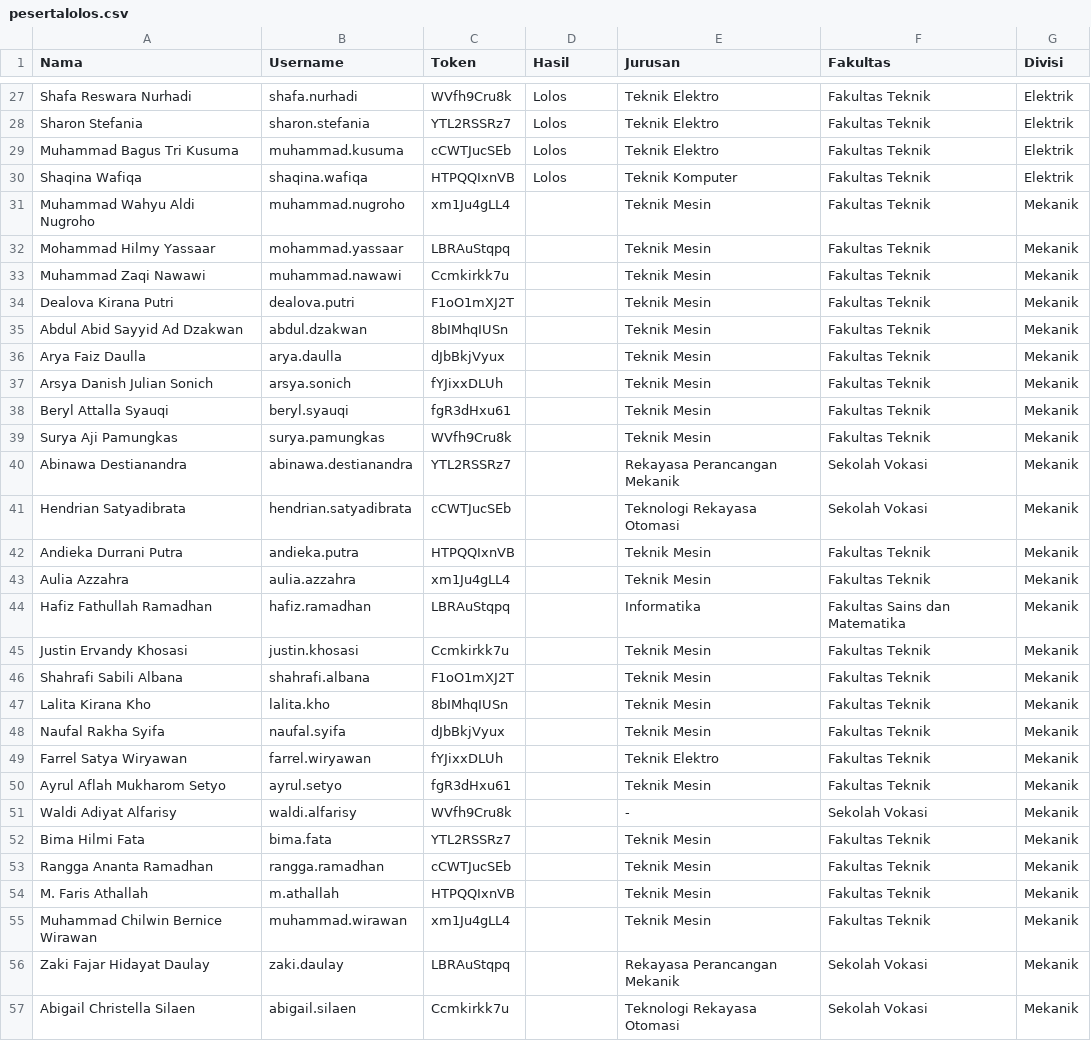
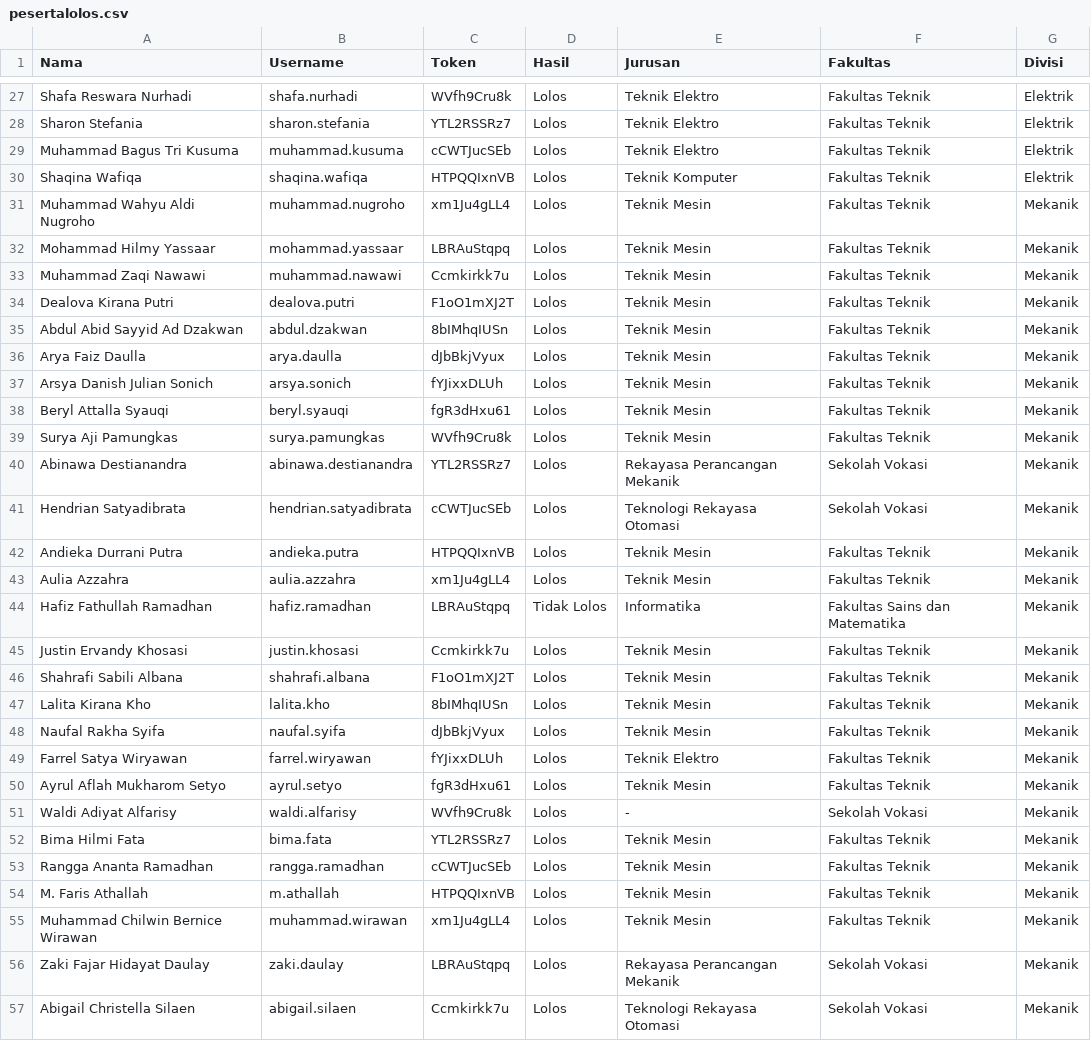
Before and after one commit to Bagaskara365/pengumuman, a CSV file: src/data/pesertalolos.csv, drawn as a sheet; only a part is shown, gaps mark what is left out; the diff covers the shown part only.

Commit message:
update data lolos terbaru

```diff
--- a/src/data/pesertalolos.csv
+++ b/src/data/pesertalolos.csv
@@ -30,28 +30,28 @@ Muhammad Bagus Tri Kusuma,muhammad.kusuma,cCWTJucSEb,Lolos,Teknik Elektro,Fakult
 Shaqina Wafiqa,shaqina.wafiqa,HTPQQIxnVB,Lolos,Teknik Komputer,Fakultas Teknik,Elektrik
-Muhammad Wahyu Aldi Nugroho,muhammad.nugroho,xm1Ju4gLL4,,Teknik Mesin,Fakultas Teknik,Mekanik
-Mohammad Hilmy Yassaar,mohammad.yassaar,LBRAuStqpq,,Teknik Mesin,Fakultas Teknik,Mekanik
-Muhammad Zaqi Nawawi,muhammad.nawawi,Ccmkirkk7u,,Teknik Mesin,Fakultas Teknik,Mekanik
-Dealova Kirana Putri,dealova.putri,F1oO1mXJ2T,,Teknik Mesin,Fakultas Teknik,Mekanik
-Abdul Abid Sayyid Ad Dzakwan,abdul.dzakwan,8bIMhqIUSn,,Teknik Mesin,Fakultas Teknik,Mekanik
-Arya Faiz Daulla,arya.daulla,dJbBkjVyux,,Teknik Mesin,Fakultas Teknik,Mekanik
-Arsya Danish Julian Sonich,arsya.sonich,fYJixxDLUh,,Teknik Mesin,Fakultas Teknik,Mekanik
-Beryl Attalla Syauqi,beryl.syauqi,fgR3dHxu61,,Teknik Mesin,Fakultas Teknik,Mekanik
-Surya Aji Pamungkas,surya.pamungkas,WVfh9Cru8k,,Teknik Mesin,Fakultas Teknik,Mekanik
-Abinawa Destianandra,abinawa.destianandra,YTL2RSSRz7,,Rekayasa Perancangan Mekanik,Sekolah Vokasi,Mekanik
-Hendrian Satyadibrata,hendrian.satyadibrata,cCWTJucSEb,,Teknologi Rekayasa Otomasi,Sekolah Vokasi,Mekanik
-Andieka Durrani Putra,andieka.putra,HTPQQIxnVB,,Teknik Mesin,Fakultas Teknik,Mekanik
-Aulia Azzahra,aulia.azzahra,xm1Ju4gLL4,,Teknik Mesin,Fakultas Teknik,Mekanik
-Hafiz Fathullah Ramadhan,hafiz.ramadhan,LBRAuStqpq,,Informatika,Fakultas Sains dan Matematika,Mekanik
-Justin Ervandy Khosasi,justin.khosasi,Ccmkirkk7u,,Teknik Mesin,Fakultas Teknik,Mekanik
-Shahrafi Sabili Albana,shahrafi.albana,F1oO1mXJ2T,,Teknik Mesin,Fakultas Teknik,Mekanik
-Lalita Kirana Kho,lalita.kho,8bIMhqIUSn,,Teknik Mesin,Fakultas Teknik,Mekanik
-Naufal Rakha Syifa,naufal.syifa,dJbBkjVyux,,Teknik Mesin,Fakultas Teknik,Mekanik
-Farrel Satya Wiryawan,farrel.wiryawan,fYJixxDLUh,,Teknik Elektro,Fakultas Teknik,Mekanik
-Ayrul Aflah Mukharom Setyo,ayrul.setyo,fgR3dHxu61,,Teknik Mesin,Fakultas Teknik,Mekanik
-Waldi Adiyat Alfarisy,waldi.alfarisy,WVfh9Cru8k,,-,Sekolah Vokasi,Mekanik
-Bima Hilmi Fata,bima.fata,YTL2RSSRz7,,Teknik Mesin,Fakultas Teknik,Mekanik
-Rangga Ananta Ramadhan,rangga.ramadhan,cCWTJucSEb,,Teknik Mesin,Fakultas Teknik,Mekanik
-M. Faris Athallah,m.athallah,HTPQQIxnVB,,Teknik Mesin,Fakultas Teknik,Mekanik
-Muhammad Chilwin Bernice Wirawan,muhammad.wirawan,xm1Ju4gLL4,,Teknik Mesin,Fakultas Teknik,Mekanik
-Zaki Fajar Hidayat Daulay,zaki.daulay,LBRAuStqpq,,Rekayasa Perancangan Mekanik,Sekolah Vokasi,Mekanik
-Abigail Christella Silaen,abigail.silaen,Ccmkirkk7u,,Teknologi Rekayasa Otomasi,Sekolah Vokasi,Mekanik
+Muhammad Wahyu Aldi Nugroho,muhammad.nugroho,xm1Ju4gLL4,Lolos,Teknik Mesin,Fakultas Teknik,Mekanik
+Mohammad Hilmy Yassaar,mohammad.yassaar,LBRAuStqpq,Lolos,Teknik Mesin,Fakultas Teknik,Mekanik
+Muhammad Zaqi Nawawi,muhammad.nawawi,Ccmkirkk7u,Lolos,Teknik Mesin,Fakultas Teknik,Mekanik
+Dealova Kirana Putri,dealova.putri,F1oO1mXJ2T,Lolos,Teknik Mesin,Fakultas Teknik,Mekanik
+Abdul Abid Sayyid Ad Dzakwan,abdul.dzakwan,8bIMhqIUSn,Lolos,Teknik Mesin,Fakultas Teknik,Mekanik
+Arya Faiz Daulla,arya.daulla,dJbBkjVyux,Lolos,Teknik Mesin,Fakultas Teknik,Mekanik
+Arsya Danish Julian Sonich,arsya.sonich,fYJixxDLUh,Lolos,Teknik Mesin,Fakultas Teknik,Mekanik
+Beryl Attalla Syauqi,beryl.syauqi,fgR3dHxu61,Lolos,Teknik Mesin,Fakultas Teknik,Mekanik
+Surya Aji Pamungkas,surya.pamungkas,WVfh9Cru8k,Lolos,Teknik Mesin,Fakultas Teknik,Mekanik
+Abinawa Destianandra,abinawa.destianandra,YTL2RSSRz7,Lolos,Rekayasa Perancangan Mekanik,Sekolah Vokasi,Mekanik
+Hendrian Satyadibrata,hendrian.satyadibrata,cCWTJucSEb,Lolos,Teknologi Rekayasa Otomasi,Sekolah Vokasi,Mekanik
+Andieka Durrani Putra,andieka.putra,HTPQQIxnVB,Lolos,Teknik Mesin,Fakultas Teknik,Mekanik
+Aulia Azzahra,aulia.azzahra,xm1Ju4gLL4,Lolos,Teknik Mesin,Fakultas Teknik,Mekanik
+Hafiz Fathullah Ramadhan,hafiz.ramadhan,LBRAuStqpq,Tidak Lolos,Informatika,Fakultas Sains dan Matematika,Mekanik
+Justin Ervandy Khosasi,justin.khosasi,Ccmkirkk7u,Lolos,Teknik Mesin,Fakultas Teknik,Mekanik
+Shahrafi Sabili Albana,shahrafi.albana,F1oO1mXJ2T,Lolos,Teknik Mesin,Fakultas Teknik,Mekanik
+Lalita Kirana Kho,lalita.kho,8bIMhqIUSn,Lolos,Teknik Mesin,Fakultas Teknik,Mekanik
+Naufal Rakha Syifa,naufal.syifa,dJbBkjVyux,Lolos,Teknik Mesin,Fakultas Teknik,Mekanik
+Farrel Satya Wiryawan,farrel.wiryawan,fYJixxDLUh,Lolos,Teknik Elektro,Fakultas Teknik,Mekanik
+Ayrul Aflah Mukharom Setyo,ayrul.setyo,fgR3dHxu61,Lolos,Teknik Mesin,Fakultas Teknik,Mekanik
+Waldi Adiyat Alfarisy,waldi.alfarisy,WVfh9Cru8k,Lolos,-,Sekolah Vokasi,Mekanik
+Bima Hilmi Fata,bima.fata,YTL2RSSRz7,Lolos,Teknik Mesin,Fakultas Teknik,Mekanik
+Rangga Ananta Ramadhan,rangga.ramadhan,cCWTJucSEb,Lolos,Teknik Mesin,Fakultas Teknik,Mekanik
+M. Faris Athallah,m.athallah,HTPQQIxnVB,Lolos,Teknik Mesin,Fakultas Teknik,Mekanik
+Muhammad Chilwin Bernice Wirawan,muhammad.wirawan,xm1Ju4gLL4,Lolos,Teknik Mesin,Fakultas Teknik,Mekanik
+Zaki Fajar Hidayat Daulay,zaki.daulay,LBRAuStqpq,Lolos,Rekayasa Perancangan Mekanik,Sekolah Vokasi,Mekanik
+Abigail Christella Silaen,abigail.silaen,Ccmkirkk7u,Lolos,Teknologi Rekayasa Otomasi,Sekolah Vokasi,Mekanik
```
Also changed, not shown: 4 edited cells elsewhere in this file.
